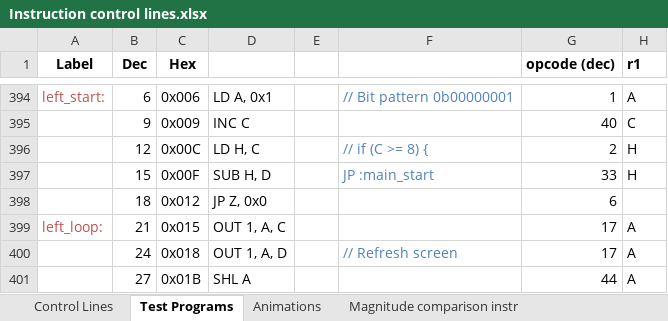
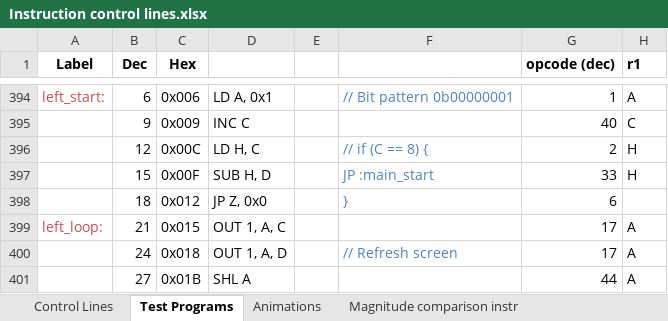
Before and after one commit to albs-br/jaca, an Excel workbook: 2nd gen - 8 bit cpu/Instruction control lines.xlsx, sheet Test Programs, drawn as a sheet; only a part is shown, gaps mark what is left out; values as stored, in another font and other column widths than the file's, no borders; the diff names each change by its address in the sheet, - before the commit and + after, or states it on an @@ line.

```diff
--- a/2nd gen - 8 bit cpu/Instruction control lines.xlsx (sheet Test Programs)
+++ b/2nd gen - 8 bit cpu/Instruction control lines.xlsx (sheet Test Programs)
-F396: // if (C >= 8) {
+F396: // if (C == 8) {
-F398: (empty)
+F398: }
```
Also changed, not shown: charts or pictures, 34 other files.
